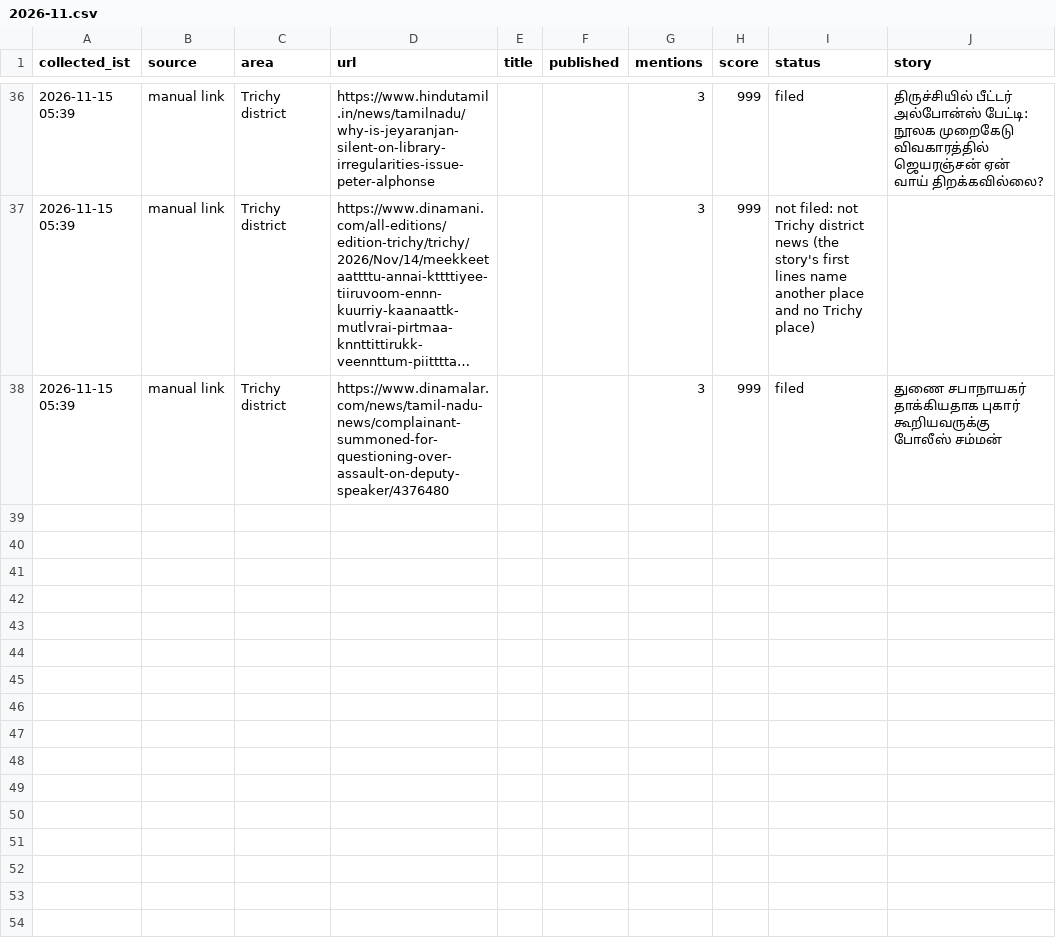
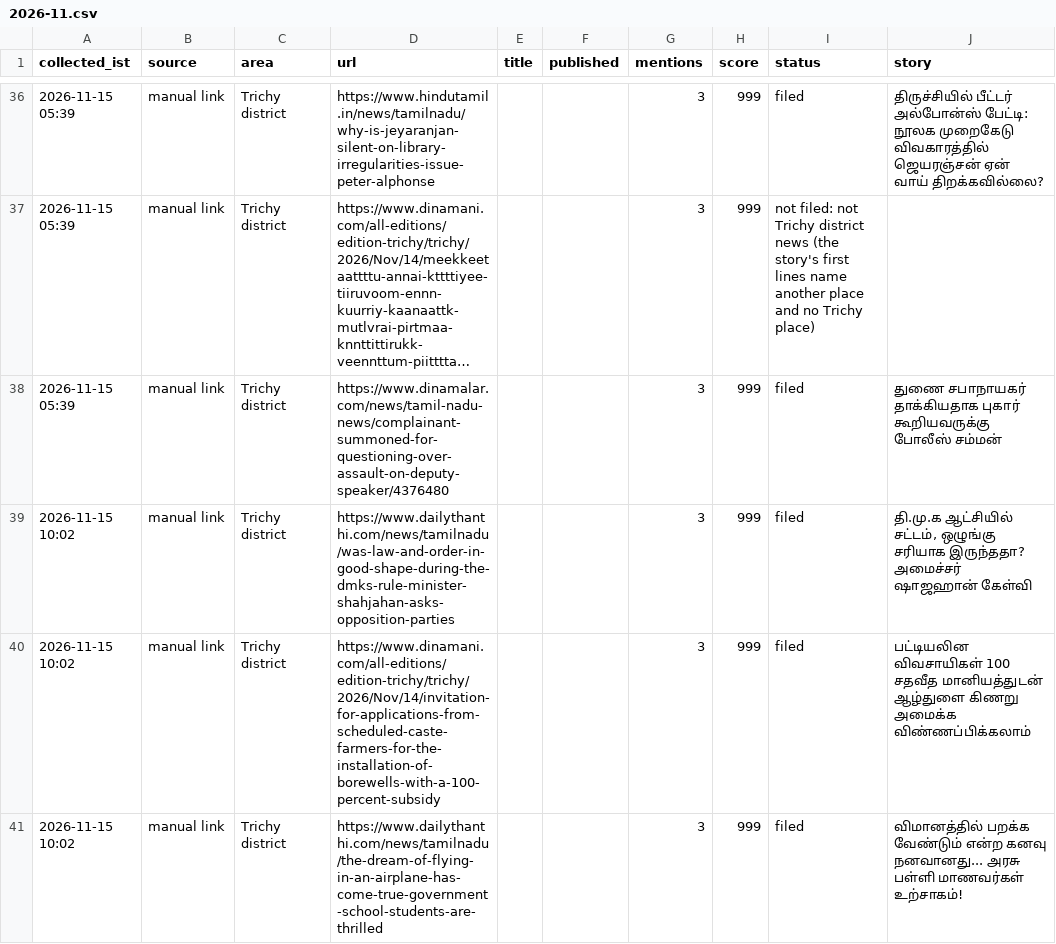
Before and after one commit to news360-tn/trichy360-autopost, a CSV file: research_free/archive/2026-11.csv, drawn as a sheet; only a part is shown, gaps mark what is left out; long unchanged cells end in ….

```diff
--- a/research_free/archive/2026-11.csv
+++ b/research_free/archive/2026-11.csv
@@ -38 +38,4 @@ collected_ist,source,area,url,title,published,mentions,score,status,story
 2026-11-15 05:39,manual link,Trichy district,https://www.dinamalar.com/news/tamil-nadu-news/complainant-summoned-for-questioning-over-assault-on-deputy-speaker/4376480,,,3,999,filed,துணை சபாநாயகர் தாக்கியதாக புகார் கூறியவருக்கு போலீஸ் சம்மன்
+2026-11-15 10:02,manual link,Trichy district,https://www.dailythanthi.com/news/tamilnadu/was-law-and-order-in-good-shape-during-the-dmks-rule-minister-shahjahan-asks-opposition-parties,,,3,999,filed,"தி.மு.க ஆட்சியில் சட்டம், ஒழுங்கு சரியாக இருந்ததா? அமைச்சர் ஷாஜஹான் கேள்வி"
+2026-11-15 10:02,manual link,Trichy district,https://www.dinamani.com/all-editions/edition-trichy/trichy/2026/Nov/14/invitation-for-applications-from-scheduled-caste-farmers-for-the-installation-of-borewells-with-a-100-percent-subsidy,,,3,999,filed,பட்டியலின விவசாயிகள் 100 சதவீத மானியத்துடன் ஆழ்துளை கிணறு அமைக்க விண்ணப்பிக்கலாம்
+2026-11-15 10:02,manual link,Trichy district,https://www.dailythanthi.com/news/tamilnadu/the-dream-of-flying-in-an-airplane-has-come-true-government-school-students-are-thrilled,,,3,999,filed,விமானத்தில் பறக்க வேண்டும் என்ற கனவு நனவானது... அரசு பள்ளி மாணவர்கள் உற்சாகம்!
```
Also changed, not shown: 7 other files.
